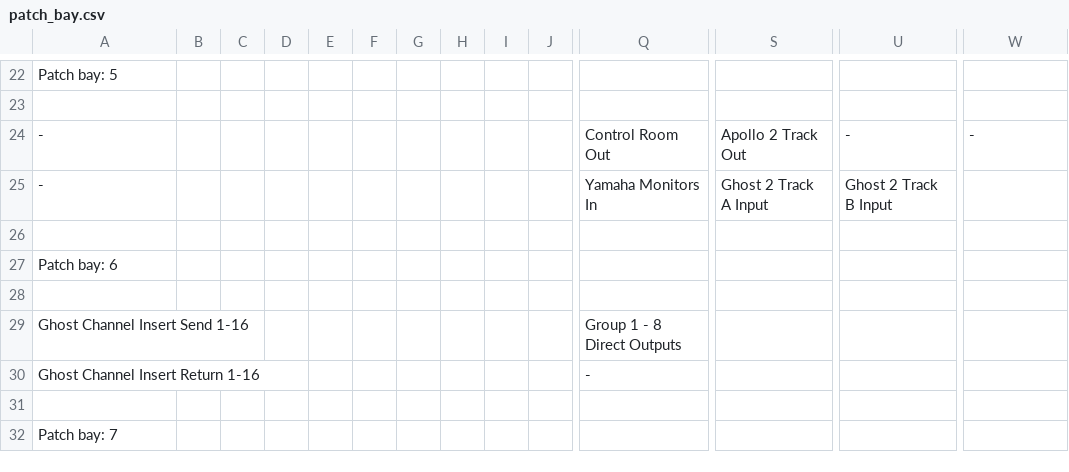
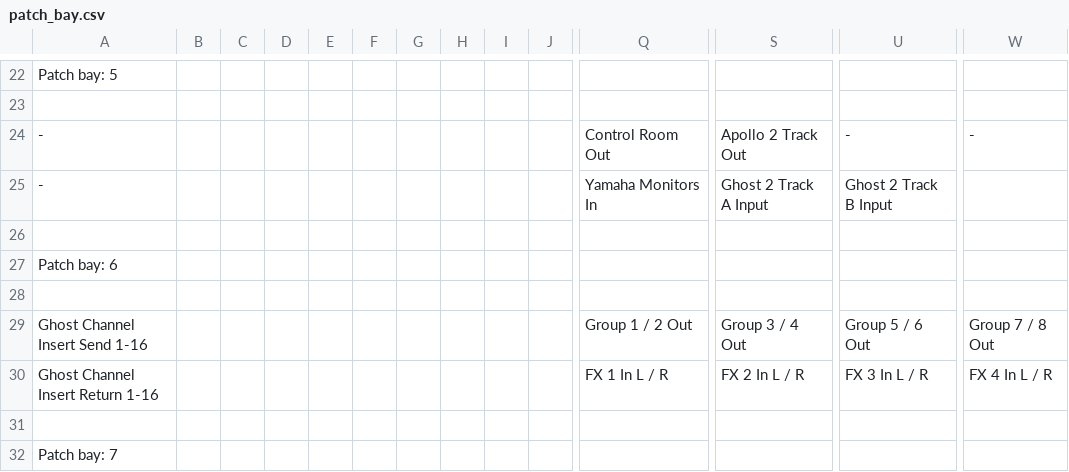
Before and after one commit to fogg4444/patch_bay_label_generator, a CSV file: csv_output/patch_bay.csv, drawn as a sheet; only a part is shown, gaps mark what is left out; removed rows and columns are numbered as before the commit, all else as after; rows hold the shown columns only; the diff names each change by its address in the sheet, - before the commit and + after, or states it on an @@ line.

Commit message:
adding fx returns (#10)
* adding fx returns

* wip

```diff
--- a/csv_output/patch_bay.csv
+++ b/csv_output/patch_bay.csv
-row 29: Ghost Channel Insert Send 1-16 |  |  |  |  |  |  |  |  |  | Group 1 - 8 Direct Outputs
-row 30: Ghost Channel Insert Return 1-16 |  |  |  |  |  |  |  |  |  | -
+row 29: Ghost Channel Insert Send 1-16 |  |  |  |  |  |  |  |  |  | Group 1 / 2 Out | Group 3 / 4 Out | Group 5 / 6 Out | Group 7 / 8 Out
+row 30: Ghost Channel Insert Return 1-16 |  |  |  |  |  |  |  |  |  | FX 1 In L / R | FX 2 In L / R | FX 3 In L / R | FX 4 In L / R
```
Also changed, not shown: 5 other files.
